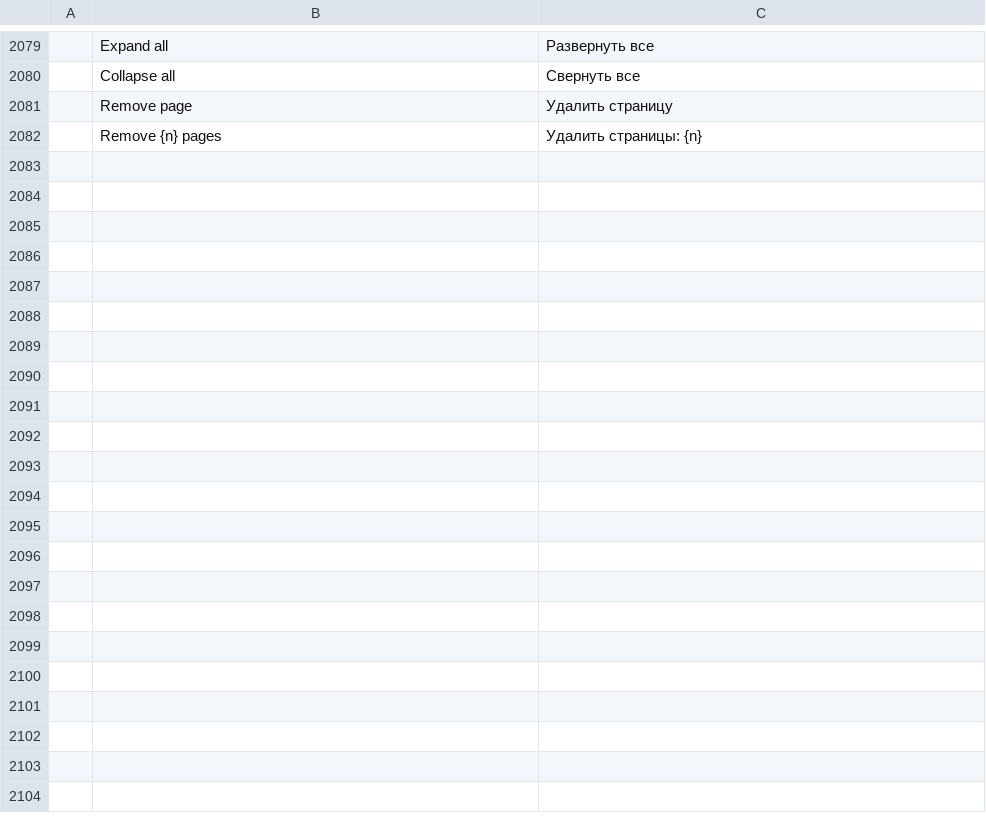
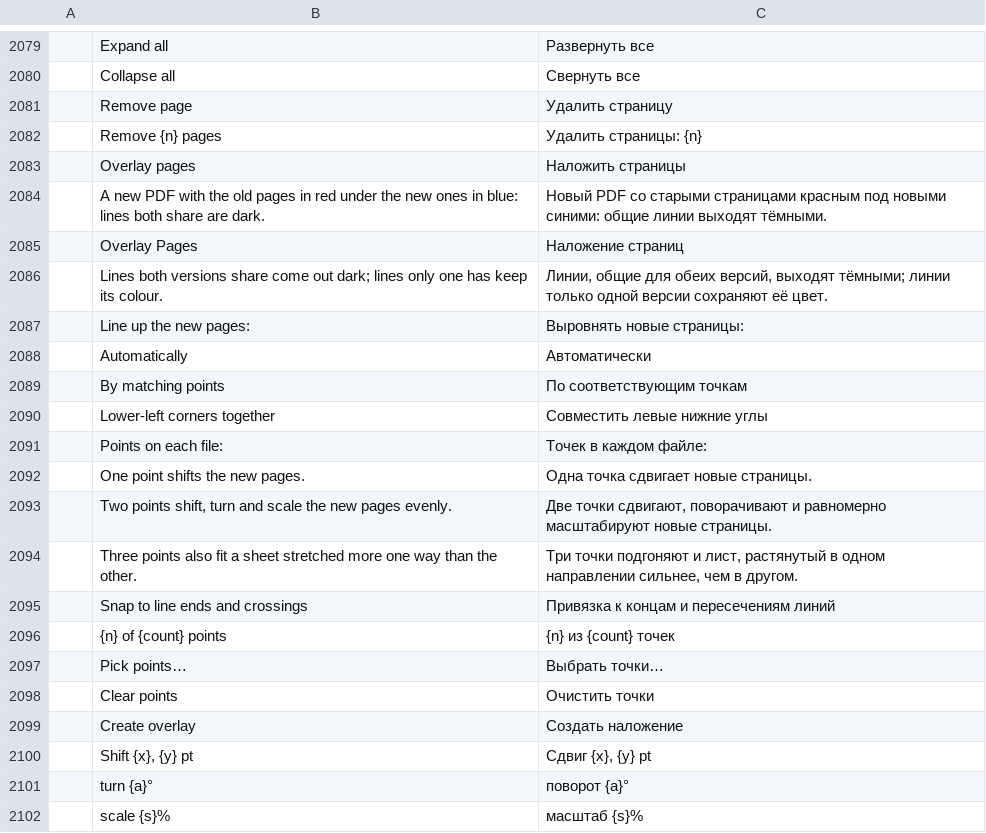
Before and after one commit to codyvogt/pdfcraft, a TSV file: crates/ui-egui/src/i18n/ru.tsv, drawn as a sheet; only a part is shown, gaps mark what is left out; the diff covers the shown part only; the diff names each change by its address in the sheet, - before the commit and + after, or states it on an @@ line.

```diff
--- a/crates/ui-egui/src/i18n/ru.tsv
+++ b/crates/ui-egui/src/i18n/ru.tsv
+row 2083:  | Overlay pages | Наложить страницы
+row 2084:  | A new PDF with the old pages in red under the new ones in blue: lines both share are dark. | Новый PDF со старыми страницами красным под новыми синими: общие линии выходят тёмными.
+row 2085:  | Overlay Pages | Наложение страниц
+row 2086:  | Lines both versions share come out dark; lines only one has keep its colour. | Линии, общие для обеих версий, выходят тёмными; линии только одной версии сохраняют её цвет.
+row 2087:  | Line up the new pages: | Выровнять новые страницы:
+row 2088:  | Automatically | Автоматически
+row 2089:  | By matching points | По соответствующим точкам
+row 2090:  | Lower-left corners together | Совместить левые нижние углы
+row 2091:  | Points on each file: | Точек в каждом файле:
+row 2092:  | One point shifts the new pages. | Одна точка сдвигает новые страницы.
+row 2093:  | Two points shift, turn and scale the new pages evenly. | Две точки сдвигают, поворачивают и равномерно масштабируют новые страницы.
+row 2094:  | Three points also fit a sheet stretched more one way than the other. | Три точки подгоняют и лист, растянутый в одном направлении сильнее, чем в другом.
+row 2095:  | Snap to line ends and crossings | Привязка к концам и пересечениям линий
+row 2096:  | {n} of {count} points | {n} из {count} точек
+row 2097:  | Pick points… | Выбрать точки…
+row 2098:  | Clear points | Очистить точки
+row 2099:  | Create overlay | Создать наложение
+row 2100:  | Shift {x}, {y} pt | Сдвиг {x}, {y} pt
+row 2101:  | turn {a}° | поворот {a}°
+row 2102:  | scale {s}% | масштаб {s}%
```
Also changed, not shown: 12 added rows elsewhere in this file, crates/ui-egui/src/i18n/ar.tsv, crates/ui-egui/src/i18n/bg.tsv, 29 other files.
